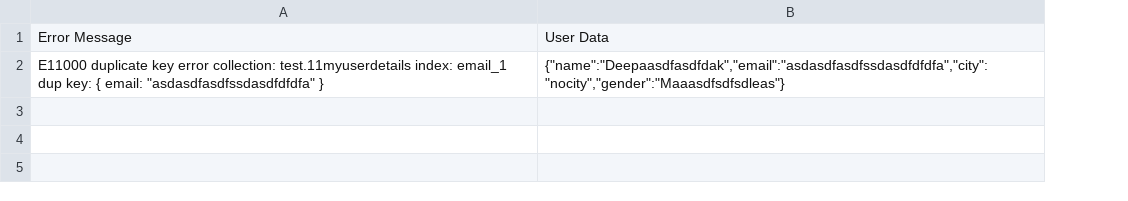
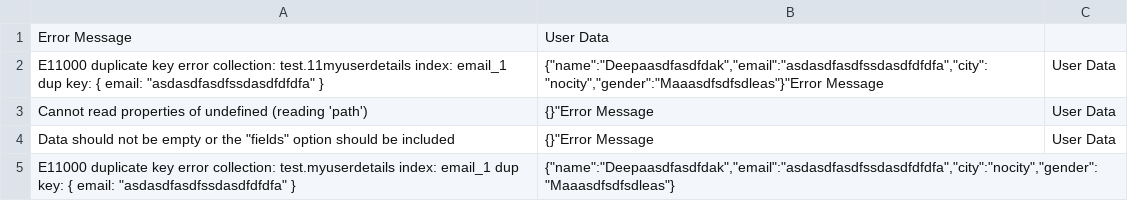
Before and after one commit to udaynarwal72/Mathongoproject, a CSV file: controllers/error_log.csv, drawn as a sheet; the diff names each change by its address in the sheet, - before the commit and + after, or states it on an @@ line.

```diff
--- a/controllers/error_log.csv
+++ b/controllers/error_log.csv
+column C, row 2: User Data
-B2: {"name":"Deepaasdfasdfdak","email":"asdasdfasdfssdasdfdfdfa","city":"nocity","gender":"Maaasdfsdfsdleas"}
+B2: {"name":"Deepaasdfasdfdak","email":"asdasdfasdfssdasdfdfdfa","city":"nocity","gender":"Maaasdfsdfsdleas"}"Error Message
+row 3: Cannot read properties of undefined (reading 'path') | {}"Error Message | User Data
+row 4: Data should not be empty or the "fields" option should be included | {}"Error Message | User Data
+row 5: E11000 duplicate key error collection: test.myuserdetails index: email_1 dup key: { email: "asdasdfasdfssdasdfdfdfa" } | {"name":"Deepaasdfasdfdak","email":"asdasdfasdfssdasdfdfdfa","city":"nocity","gender":"Maaasdfsdfsdleas"}
```
Also changed, not shown: 1 other file.
